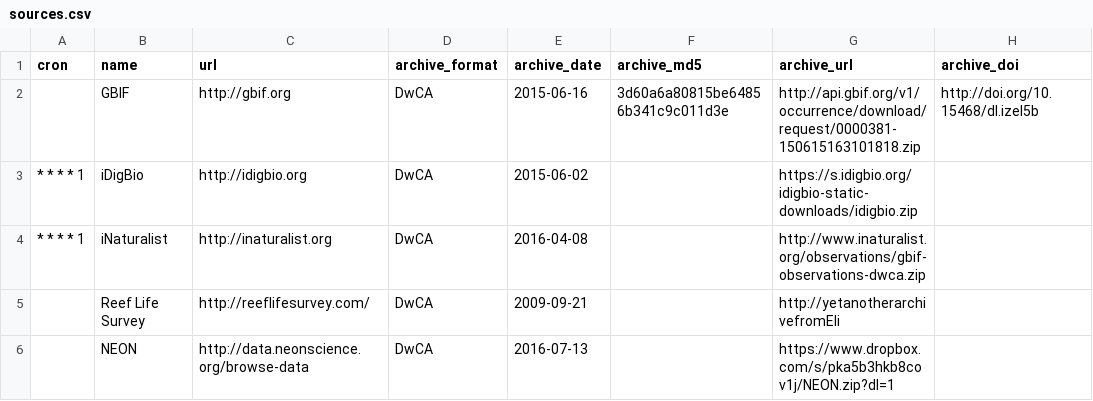
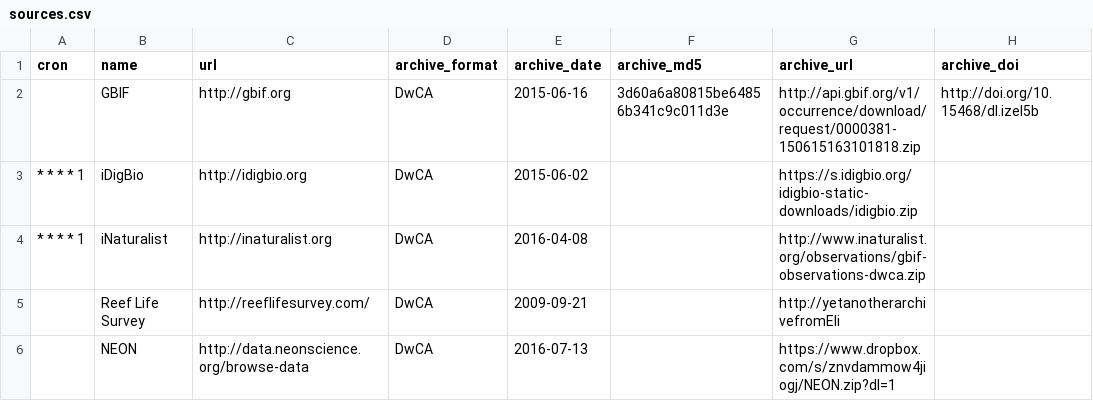
Before and after one commit to gimmefreshdata/gimmefreshdata.github.io, a CSV file: _data/sources.csv, drawn as a sheet.

Commit message:
Update sources.csv

```diff
--- a/_data/sources.csv
+++ b/_data/sources.csv
@@ -5,2 +5,2 @@ cron,name,url,archive_format,archive_date,archive_md5,archive_url,archive_doi
 ,Reef Life Survey, http://reeflifesurvey.com/,DwCA,2009-09-21,,http://yetanotherarchivefromEli,
-,NEON,http://data.neonscience.org/browse-data,DwCA,2016-07-13,,https://www.dropbox.com/s/pka5b3hkb8cov1j/NEON.zip?dl=1,
+,NEON,http://data.neonscience.org/browse-data,DwCA,2016-07-13,,https://www.dropbox.com/s/znvdammow4jiogj/NEON.zip?dl=1,
```
